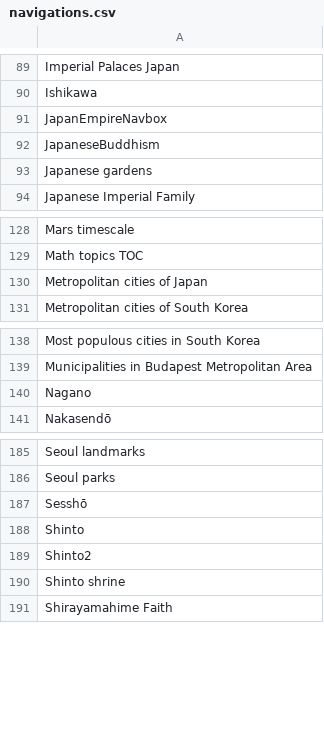
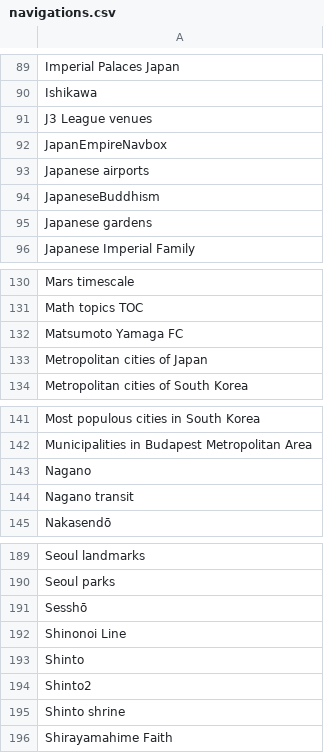
Before and after one commit to szabgab/wikipedia-to-epub.rs, a CSV file: src/navigations.csv, drawn as a sheet; only a part is shown, gaps mark what is left out; the diff names each change by its address in the sheet, - before the commit and + after, or states it on an @@ line.

```diff
--- a/src/navigations.csv
+++ b/src/navigations.csv
+row 91: J3 League venues
+row 93: Japanese airports
+row 132: Matsumoto Yamaga FC
+row 144: Nagano transit
+row 192: Shinonoi Line
```
Also changed, not shown: src/silent.csv.
